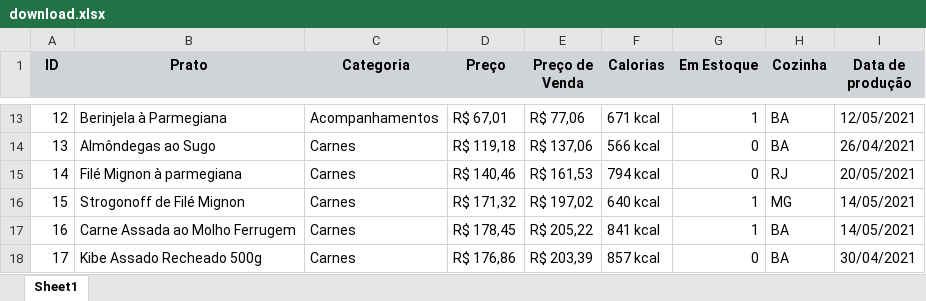
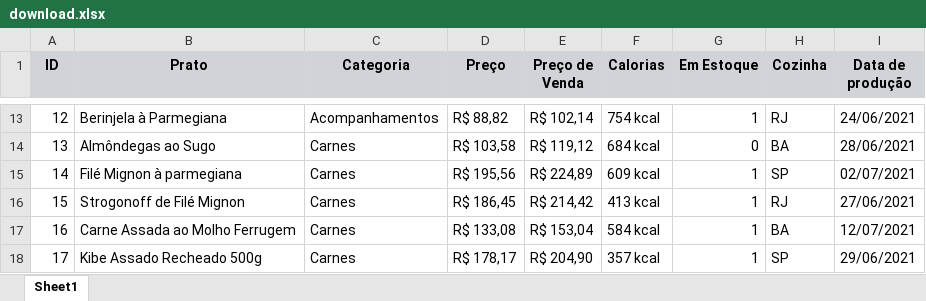
Before and after one commit to Power-Components/powergrid-demo, an Excel workbook: storage/download.xlsx, sheet Sheet1, drawn as a sheet; only a part is shown, gaps mark what is left out; values as stored, in another font and other column widths than the file's, no borders; the diff covers the shown part only; the diff names each change by its address in the sheet, - before the commit and + after, or states it on an @@ line.

```diff
--- a/storage/download.xlsx (sheet Sheet1)
+++ b/storage/download.xlsx (sheet Sheet1)
-D13 (Preço): R$ 67,01
+D13 (Preço): R$ 88,82
-E13 (Preço de Venda): R$ 77,06
+E13 (Preço de Venda): R$ 102,14
-F13 (Calorias): 671 kcal
+F13 (Calorias): 754 kcal
-H13 (Cozinha): BA
+H13 (Cozinha): RJ
-I13 (Data de produção): 12/05/2021
+I13 (Data de produção): 24/06/2021
-D14 (Preço): R$ 119,18
+D14 (Preço): R$ 103,58
-E14 (Preço de Venda): R$ 137,06
+E14 (Preço de Venda): R$ 119,12
-F14 (Calorias): 566 kcal
+F14 (Calorias): 684 kcal
-I14 (Data de produção): 26/04/2021
+I14 (Data de produção): 28/06/2021
-D15 (Preço): R$ 140,46
+D15 (Preço): R$ 195,56
-E15 (Preço de Venda): R$ 161,53
+E15 (Preço de Venda): R$ 224,89
-F15 (Calorias): 794 kcal
+F15 (Calorias): 609 kcal
-G15 (Em Estoque): 0
+G15 (Em Estoque): 1
-H15 (Cozinha): RJ
+H15 (Cozinha): SP
-I15 (Data de produção): 20/05/2021
+I15 (Data de produção): 02/07/2021
-D16 (Preço): R$ 171,32
+D16 (Preço): R$ 186,45
-E16 (Preço de Venda): R$ 197,02
+E16 (Preço de Venda): R$ 214,42
-F16 (Calorias): 640 kcal
+F16 (Calorias): 413 kcal
-H16 (Cozinha): MG
+H16 (Cozinha): RJ
-I16 (Data de produção): 14/05/2021
+I16 (Data de produção): 27/06/2021
-D17 (Preço): R$ 178,45
+D17 (Preço): R$ 133,08
-E17 (Preço de Venda): R$ 205,22
+E17 (Preço de Venda): R$ 153,04
-F17 (Calorias): 841 kcal
+F17 (Calorias): 584 kcal
-I17 (Data de produção): 14/05/2021
+I17 (Data de produção): 12/07/2021
-D18 (Preço): R$ 176,86
+D18 (Preço): R$ 178,17
-E18 (Preço de Venda): R$ 203,39
+E18 (Preço de Venda): R$ 204,90
-F18 (Calorias): 857 kcal
+F18 (Calorias): 357 kcal
-G18 (Em Estoque): 0
+G18 (Em Estoque): 1
-H18 (Cozinha): BA
+H18 (Cozinha): SP
-I18 (Data de produção): 30/04/2021
+I18 (Data de produção): 29/06/2021
```
Also changed, not shown: 499 edited cells elsewhere in this sheet, 8 other files.
